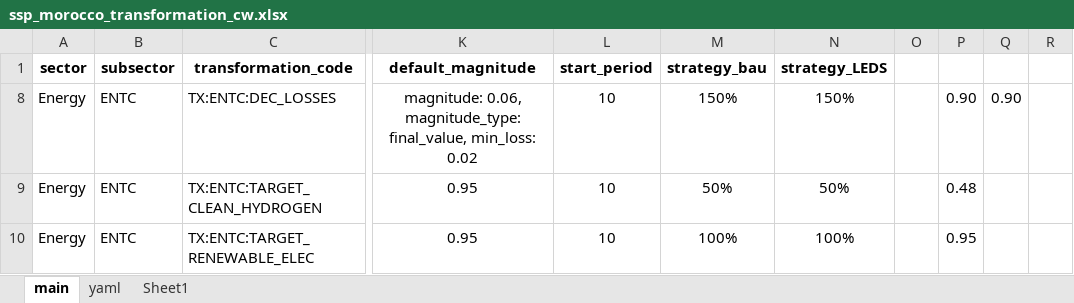
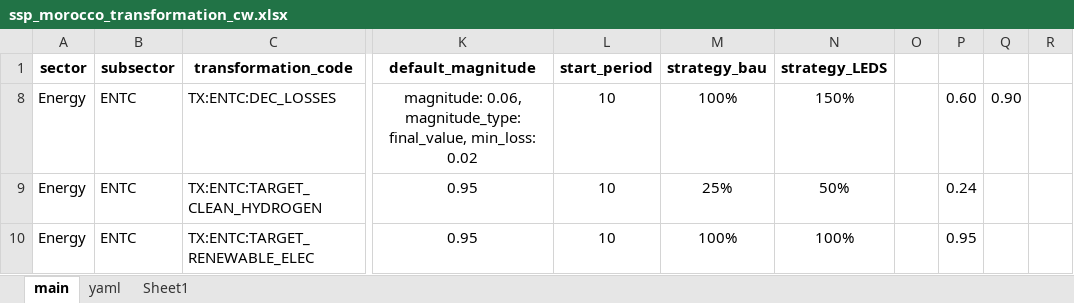
Before and after one commit to sisepuede-framework/ssp_morocco, an Excel workbook: ssp_modeling/scenario_mapping/ssp_morocco_transformation_cw.xlsx, sheet main, drawn as a sheet; only a part is shown, gaps mark what is left out; values as stored, in another font and other column widths than the file's, no borders; conditional formats not drawn; the diff names each change by its address in the sheet, - before the commit and + after, or states it on an @@ line.

```diff
--- a/ssp_modeling/scenario_mapping/ssp_morocco_transformation_cw.xlsx (sheet main)
+++ b/ssp_modeling/scenario_mapping/ssp_morocco_transformation_cw.xlsx (sheet main)
-M8 (strategy_bau): 150%
+M8 (strategy_bau): 100%
-P8: 0.90
+P8: 0.60
-M9 (strategy_bau): 50%
+M9 (strategy_bau): 25%
-P9: 0.48
+P9: 0.24
```
Also changed, not shown: ssp_modeling/cost-benefits/cb_config_files/cb_config_params.xlsx, 9 other files.
